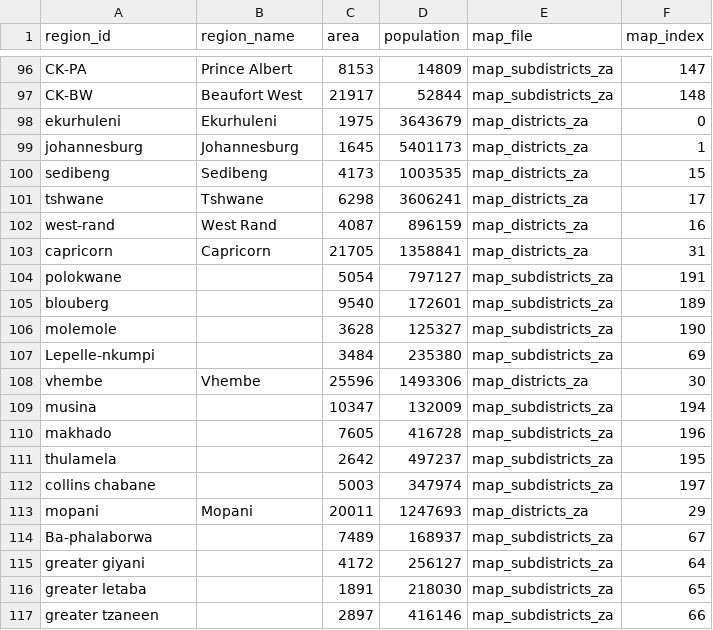
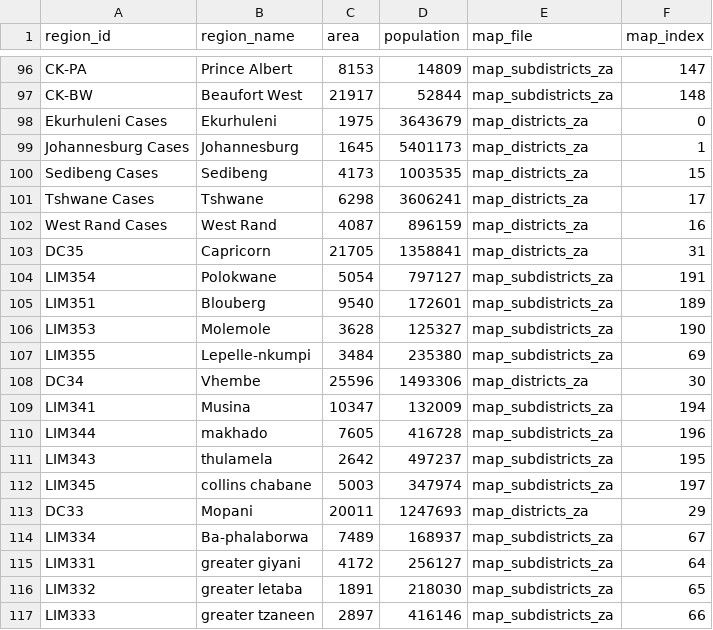
Before and after one commit to webdevan/covid-map, a CSV file: data/regions.csv, drawn as a sheet; only a part is shown, gaps mark what is left out; the diff covers the shown part only.

Commit message:
fix lp and gp data format

```diff
--- a/data/regions.csv
+++ b/data/regions.csv
@@ -97,21 +97,21 @@ CK-PA,Prince Albert,8153,14809,map_subdistricts_za,147
 CK-BW,Beaufort West,21917,52844,map_subdistricts_za,148
-ekurhuleni,Ekurhuleni,1975,3643679,map_districts_za,0
-johannesburg,Johannesburg,1645,5401173,map_districts_za,1
-sedibeng,Sedibeng,4173,1003535,map_districts_za,15
-tshwane,Tshwane,6298,3606241,map_districts_za,17
-west-rand,West Rand,4087,896159,map_districts_za,16
-capricorn,Capricorn,21705,1358841,map_districts_za,31
-polokwane,,5054,797127,map_subdistricts_za,191
-blouberg,,9540,172601,map_subdistricts_za,189
-molemole,,3628,125327,map_subdistricts_za,190
-Lepelle-nkumpi,,3484,235380,map_subdistricts_za,69
-vhembe,Vhembe,25596,1493306,map_districts_za,30
-musina,,10347,132009,map_subdistricts_za,194
-makhado,,7605,416728,map_subdistricts_za,196
-thulamela,,2642,497237,map_subdistricts_za,195
-collins chabane,,5003,347974,map_subdistricts_za,197
-mopani,Mopani,20011,1247693,map_districts_za,29
-Ba-phalaborwa,,7489,168937,map_subdistricts_za,67
-greater giyani,,4172,256127,map_subdistricts_za,64
-greater letaba,,1891,218030,map_subdistricts_za,65
-greater tzaneen,,2897,416146,map_subdistricts_za,66
+Ekurhuleni	Cases,Ekurhuleni,1975,3643679,map_districts_za,0
+Johannesburg	Cases,Johannesburg,1645,5401173,map_districts_za,1
+Sedibeng	Cases,Sedibeng,4173,1003535,map_districts_za,15
+Tshwane	Cases,Tshwane,6298,3606241,map_districts_za,17
+West Rand	Cases,West Rand,4087,896159,map_districts_za,16
+DC35,Capricorn,21705,1358841,map_districts_za,31
+LIM354,Polokwane,5054,797127,map_subdistricts_za,191
+LIM351,Blouberg,9540,172601,map_subdistricts_za,189
+LIM353,Molemole,3628,125327,map_subdistricts_za,190
+LIM355,Lepelle-nkumpi,3484,235380,map_subdistricts_za,69
+DC34,Vhembe,25596,1493306,map_districts_za,30
+LIM341,Musina,10347,132009,map_subdistricts_za,194
+LIM344,makhado,7605,416728,map_subdistricts_za,196
+LIM343,thulamela,2642,497237,map_subdistricts_za,195
+LIM345,collins chabane,5003,347974,map_subdistricts_za,197
+DC33,Mopani,20011,1247693,map_districts_za,29
+LIM334,Ba-phalaborwa,7489,168937,map_subdistricts_za,67
+LIM331,greater giyani,4172,256127,map_subdistricts_za,64
+LIM332,greater letaba,1891,218030,map_subdistricts_za,65
+LIM333,greater tzaneen,2897,416146,map_subdistricts_za,66
```
Also changed, not shown: 22 edited cells elsewhere in this file, 1 other file.
